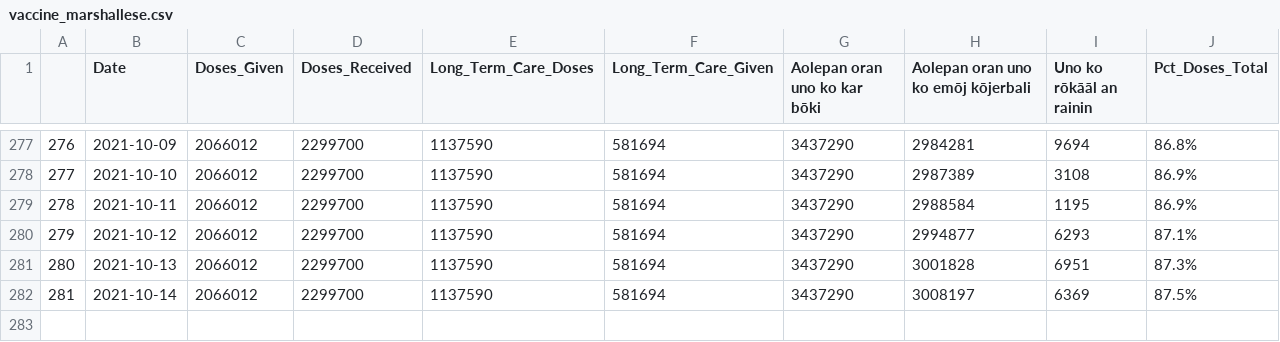
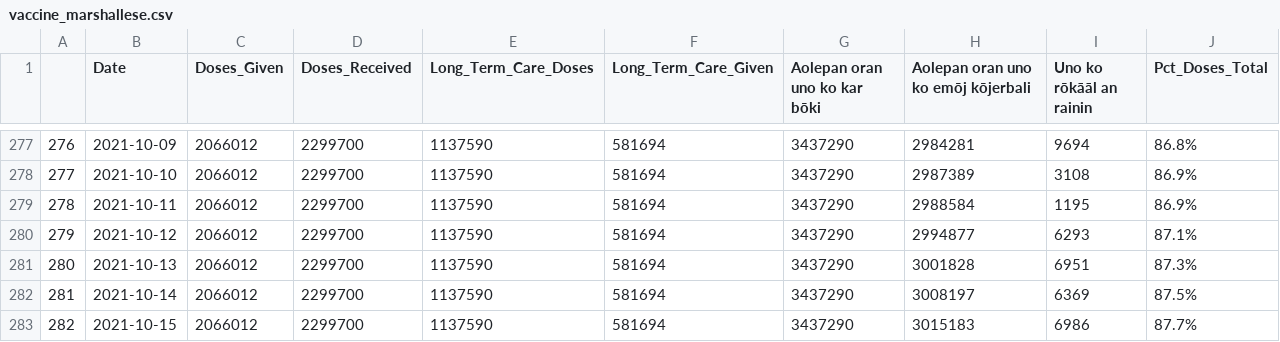
Before and after one commit to Arkansascovid/Main, a CSV file: Marshallese/vaccine_marshallese.csv, drawn as a sheet; only a part is shown, gaps mark what is left out; the diff names each change by its address in the sheet, - before the commit and + after, or states it on an @@ line.

```diff
--- a/Marshallese/vaccine_marshallese.csv
+++ b/Marshallese/vaccine_marshallese.csv
+row 283: 282 | 2021-10-15 | 2066012 | 2299700 | 1137590 | 581694 | 3437290 | 3015183 | 6986 | 87.7%
```
Also changed, not shown: Marshallese/Top_counties_new_cases_marshallese.csv, Marshallese/countyonlytoday_marshallese.csv, 4 other files.
